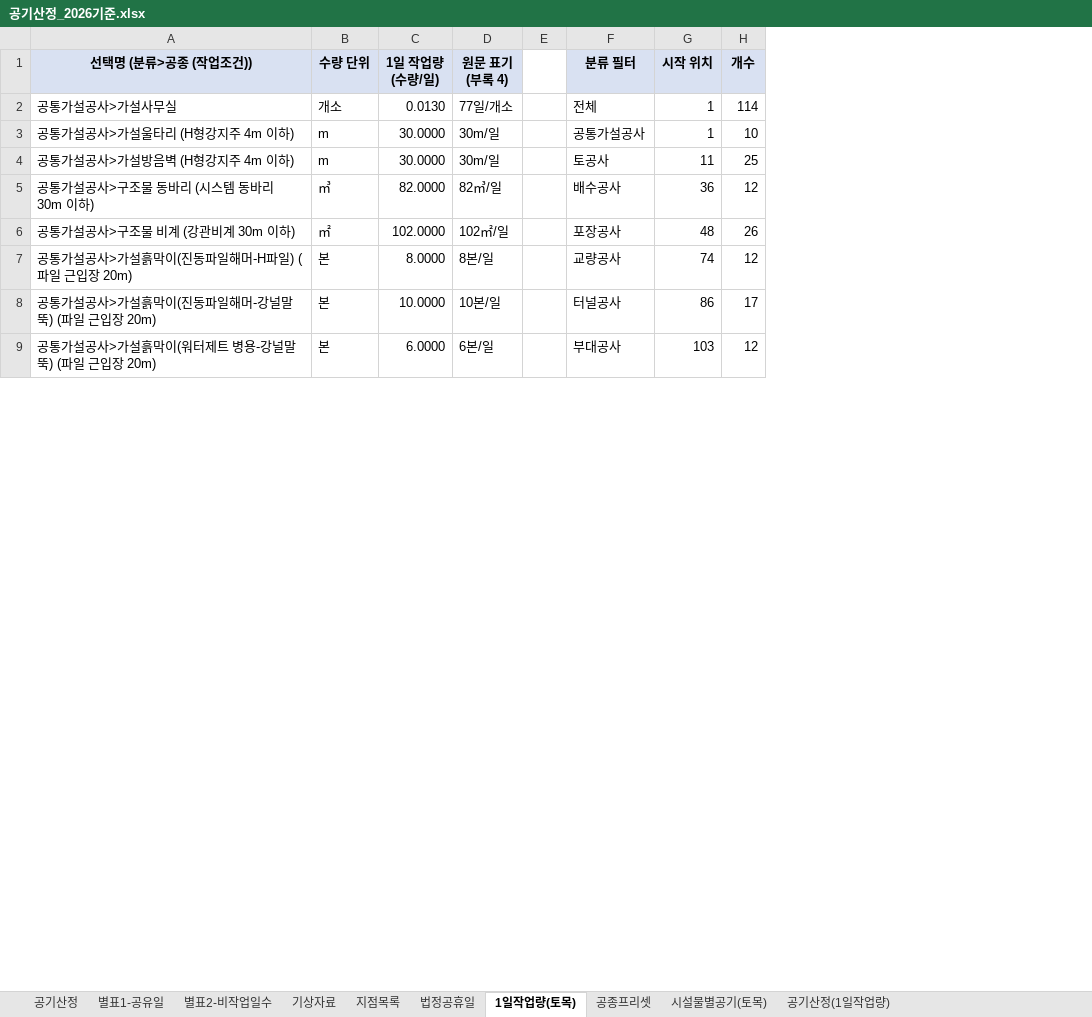
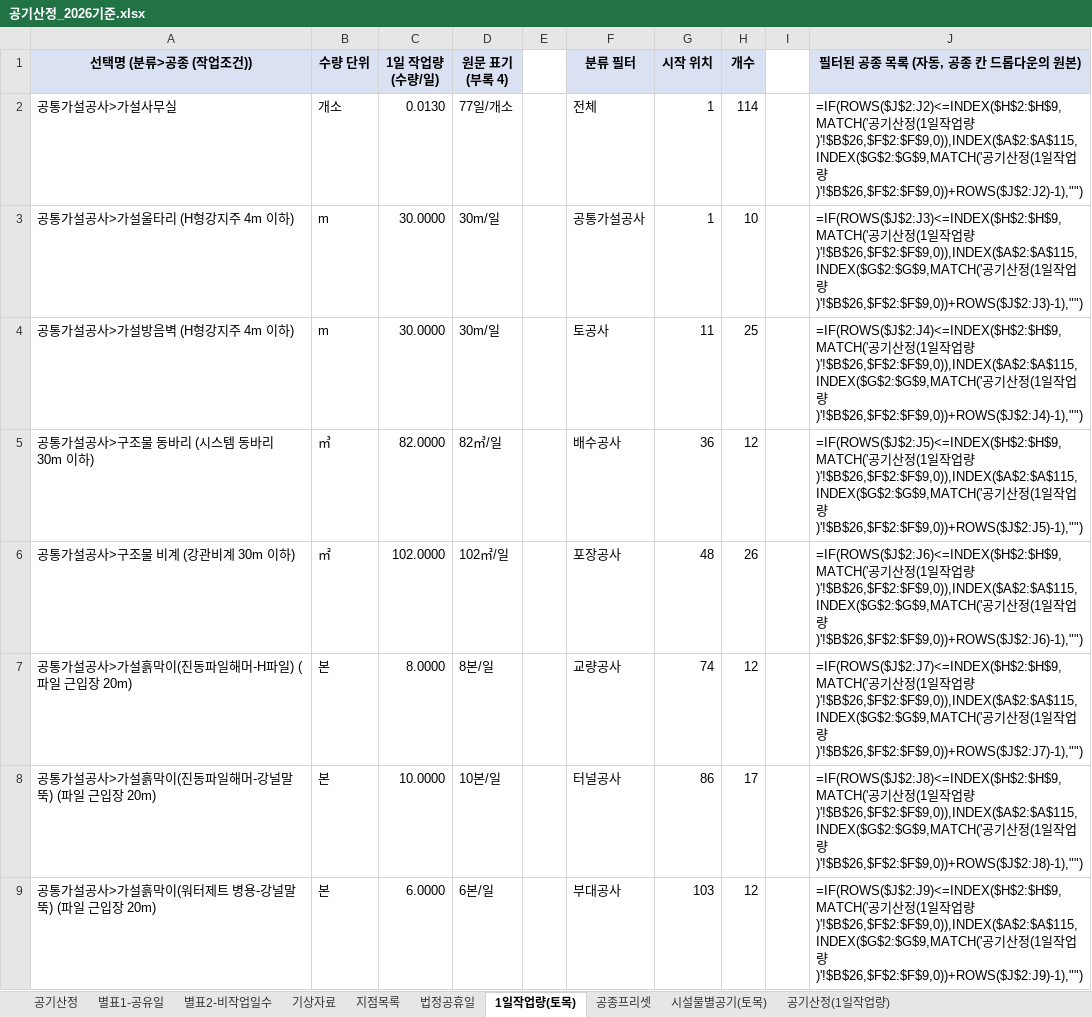
Before and after one commit to eunna2520-netizen/business, an Excel workbook: 공기산정_2026기준.xlsx, sheet 1일작업량(토목), drawn as a sheet; only a part is shown; values as stored, in another font and other column widths than the file's, no borders; formulas without a stored value are shown as written; the diff names each change by its address in the sheet, - before the commit and + after, or states it on an @@ line.

```diff
--- a/공기산정_2026기준.xlsx (sheet 1일작업량(토목))
+++ b/공기산정_2026기준.xlsx (sheet 1일작업량(토목))
+column I, empty
+column J (필터된 공종 목록 (자동, 공종 칸 드롭다운의 원본)), rows 2-9: =IF(ROWS($J$2:J2)<=INDEX($H$2:$H$9,MATCH('공기산정(1일작업량)'!$B$26,$F$2:$F$9,0)),INDEX($A$2:$A$115,INDEX($G$2:$G$9,MATCH('공기산정(1일작업량)'!$B$26,$F$2:$F$9,0))+ROWS($J$2:J2)-1),"") | =IF(ROWS($J$2:J3)<=INDEX($H$2:$H$9,MATCH('공기산정(1일작업량)'!$B$26,$F$2:$F$9,0)),INDEX($A$2:$A$115,INDEX($G$2:$G$9,MATCH('공기산정(1일작업량)'!$B$26,$F$2:$F$9,0))+ROWS($J$2:J3)-1),"") | =IF(ROWS($J$2:J4)<=INDEX($H$2:$H$9,MATCH('공기산정(1일작업량)'!$B$26,$F$2:$F$9,0)),INDEX($A$2:$A$115,INDEX($G$2:$G$9,MATCH('공기산정(1일작업량)'!$B$26,$F$2:$F$9,0))+ROWS($J$2:J4)-1),"") | =IF(ROWS($J$2:J5)<=INDEX($H$2:$H$9,MATCH('공기산정(1일작업량)'!$B$26,$F$2:$F$9,0)),INDEX($A$2:$A$115,INDEX($G$2:$G$9,MATCH('공기산정(1일작업량)'!$B$26,$F$2:$F$9,0))+ROWS($J$2:J5)-1),"") | =IF(ROWS($J$2:J6)<=INDEX($H$2:$H$9,MATCH('공기산정(1일작업량)'!$B$26,$F$2:$F$9,0)),INDEX($A$2:$A$115,INDEX($G$2:$G$9,MATCH('공기산정(1일작업량)'!$B$26,$F$2:$F$9,0))+ROWS($J$2:J6)-1),"") | =IF(ROWS($J$2:J7)<=INDEX($H$2:$H$9,MATCH('공기산정(1일작업량)'!$B$26,$F$2:$F$9,0)),INDEX($A$2:$A$115,INDEX($G$2:$G$9,MATCH('공기산정(1일작업량)'!$B$26,$F$2:$F$9,0))+ROWS($J$2:J7)-1),"") | =IF(ROWS($J$2:J8)<=INDEX($H$2:$H$9,MATCH('공기산정(1일작업량)'!$B$26,$F$2:$F$9,0)),INDEX($A$2:$A$115,INDEX($G$2:$G$9,MATCH('공기산정(1일작업량)'!$B$26,$F$2:$F$9,0))+ROWS($J$2:J8)-1),"") | =IF(ROWS($J$2:J9)<=INDEX($H$2:$H$9,MATCH('공기산정(1일작업량)'!$B$26,$F$2:$F$9,0)),INDEX($A$2:$A$115,INDEX($G$2:$G$9,MATCH('공기산정(1일작업량)'!$B$26,$F$2:$F$9,0))+ROWS($J$2:J9)-1),"")
```
Also changed, not shown: 1 other file.
